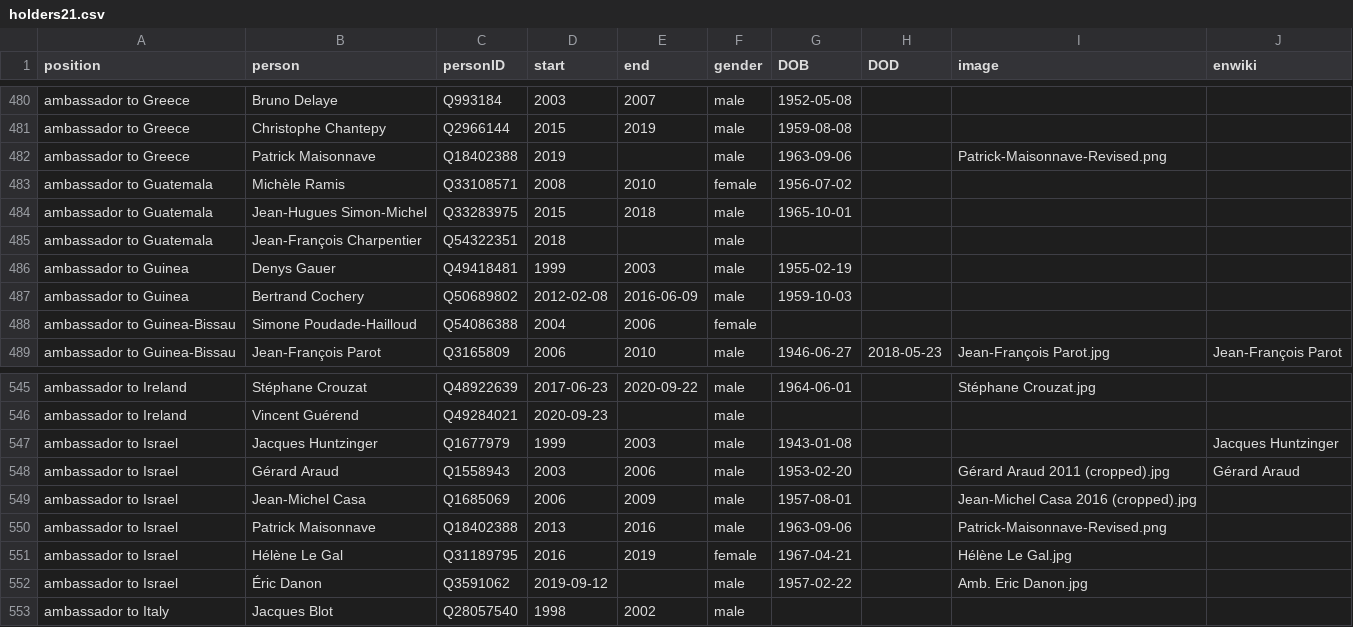
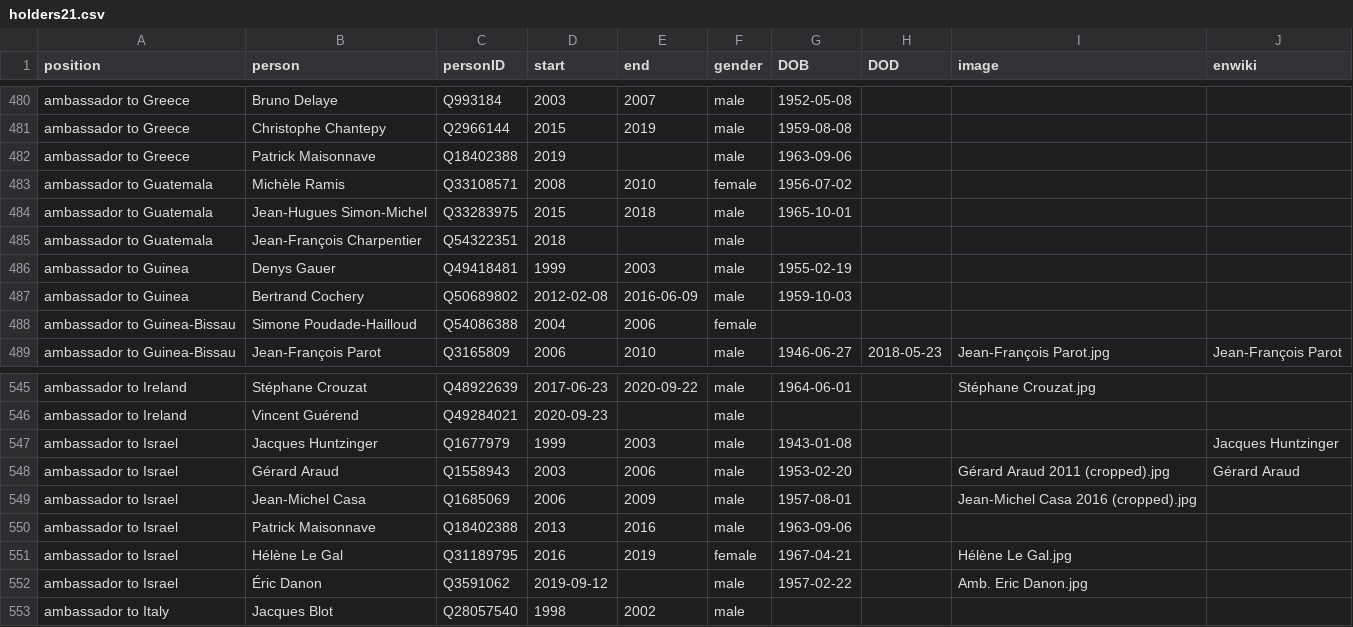
Before and after one commit to every-politician-scrapers/france-cabinet, a CSV file: html/holders21.csv, drawn as a sheet; only a part is shown, gaps mark what is left out.

```diff
--- a/html/holders21.csv
+++ b/html/holders21.csv
@@ -481,3 +481,3 @@ ambassador to Greece,Bruno Delaye,Q993184,2003,2007,male,1952-05-08,,,
 ambassador to Greece,Christophe Chantepy,Q2966144,2015,2019,male,1959-08-08,,,
-ambassador to Greece,Patrick Maisonnave,Q18402388,2019,,male,1963-09-06,,Patrick-Maisonnave-Revised.png,
+ambassador to Greece,Patrick Maisonnave,Q18402388,2019,,male,1963-09-06,,,
 ambassador to Guatemala,Michèle Ramis,Q33108571,2008,2010,female,1956-07-02,,,
@@ -549,3 +549,3 @@ ambassador to Israel,Gérard Araud,Q1558943,2003,2006,male,1953-02-20,,Gérard A
 ambassador to Israel,Jean-Michel Casa,Q1685069,2006,2009,male,1957-08-01,,Jean-Michel Casa 2016 (cropped).jpg,
-ambassador to Israel,Patrick Maisonnave,Q18402388,2013,2016,male,1963-09-06,,Patrick-Maisonnave-Revised.png,
+ambassador to Israel,Patrick Maisonnave,Q18402388,2013,2016,male,1963-09-06,,,
 ambassador to Israel,Hélène Le Gal,Q31189795,2016,2019,female,1967-04-21,,Hélène Le Gal.jpg,
```
Also changed, not shown: html/family.csv, html/legislators.csv.
